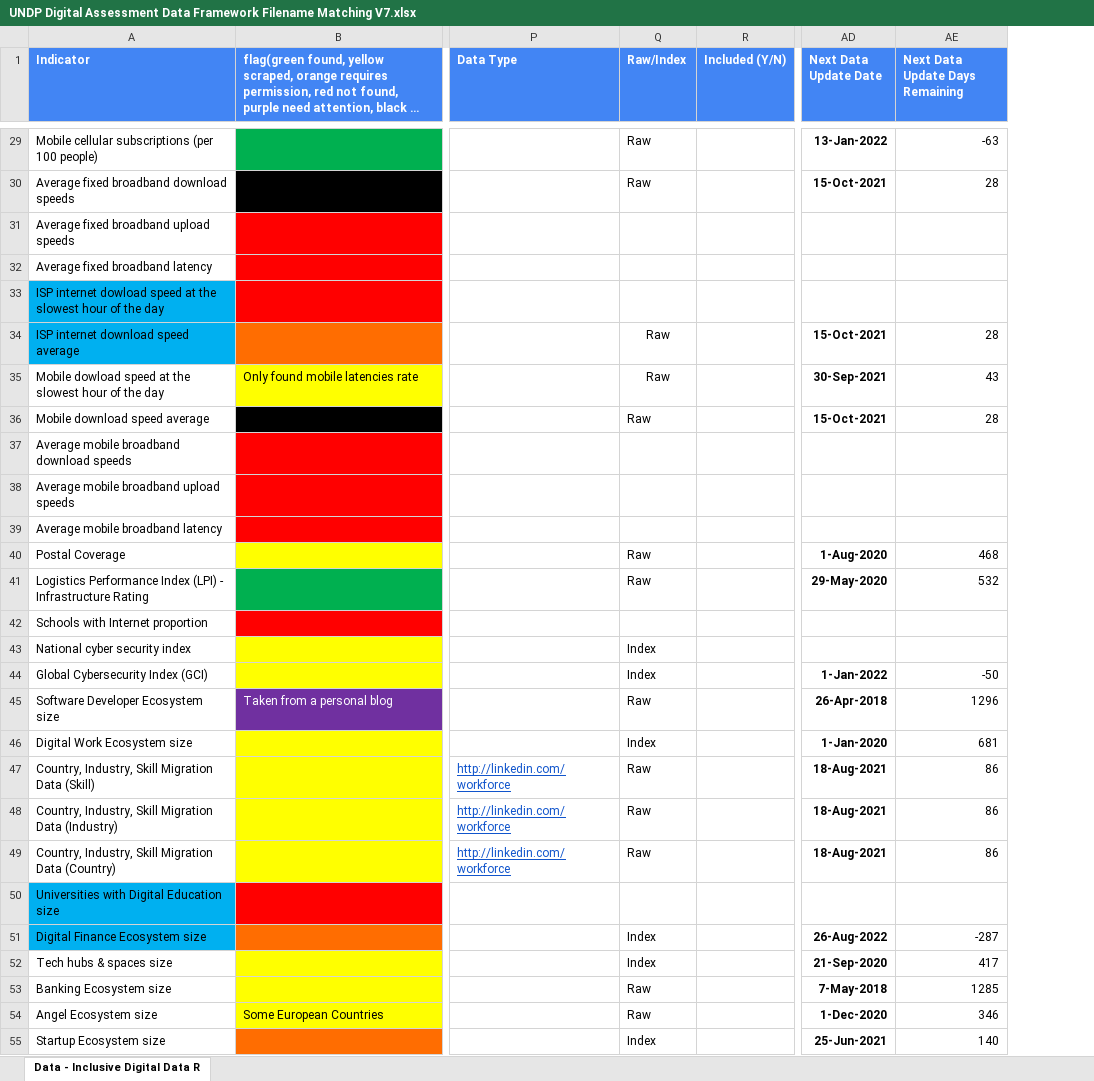
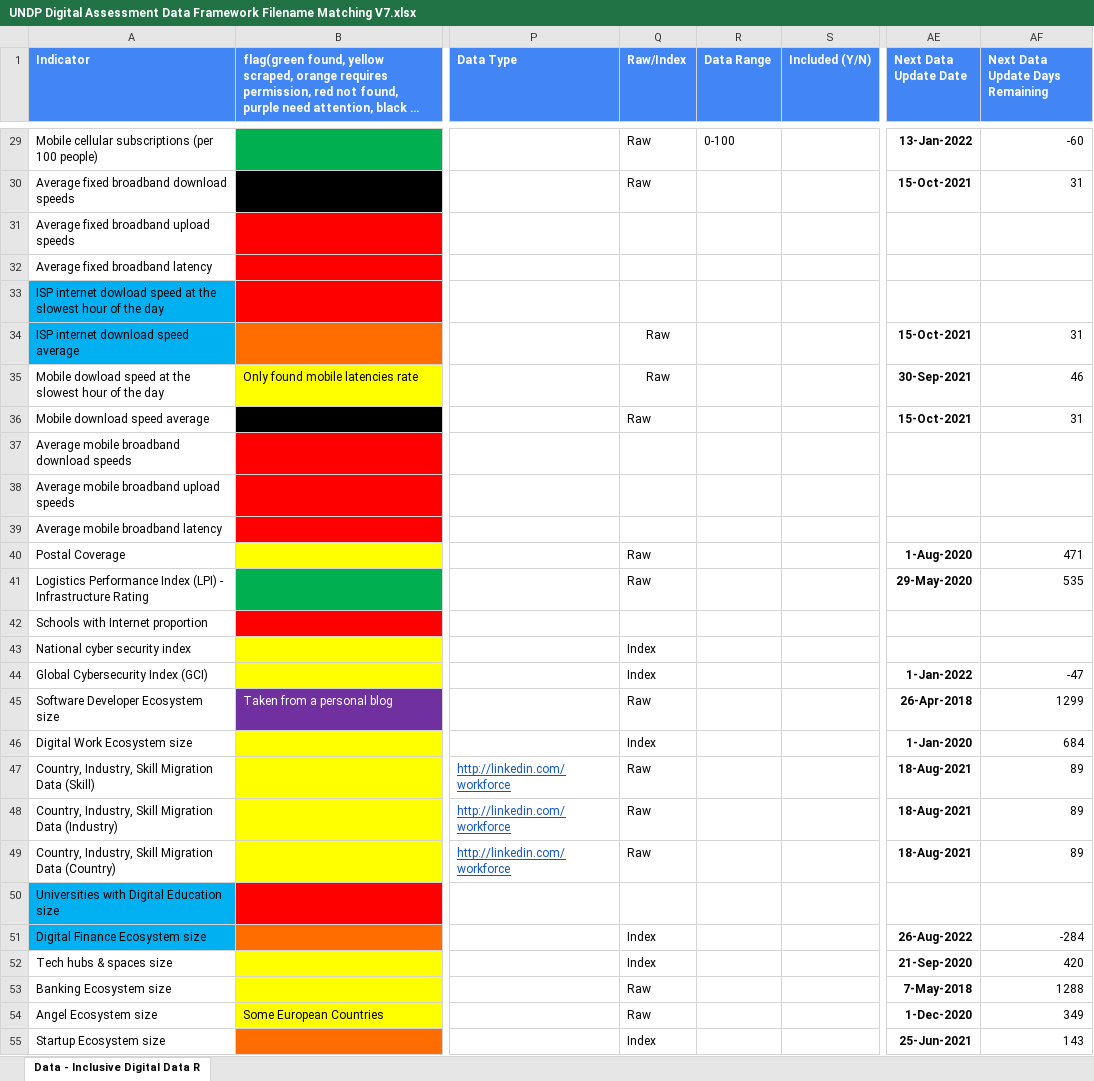
Before and after one commit to undp/digital-development-compass, an Excel workbook: UNDP Digital Assessment Data Framework Filename Matching V7.xlsx, sheet Data - Inclusive Digital Data R, drawn as a sheet; only a part is shown, gaps mark what is left out; long unchanged cells end in …; values as stored, in another font and other column widths than the file's, no borders; charts and pictures and conditional formats not drawn; addresses are those after the commit; the diff covers the shown part only; the diff names each change by its address in the sheet, - before the commit and + after, or states it on an @@ line.

```diff
--- a/UNDP Digital Assessment Data Framework Filename Matching V7.xlsx (sheet Data - Inclusive Digital Data R)
+++ b/UNDP Digital Assessment Data Framework Filename Matching V7.xlsx (sheet Data - Inclusive Digital Data R)
+column R (Data Range), row 29: 0-100
-AF29 (Next Data Update Days Remaining): -63
+AF29 (Next Data Update Days Remaining): -60
-AF30 (Next Data Update Days Remaining): 28
+AF30 (Next Data Update Days Remaining): 31
-AF34 (Next Data Update Days Remaining): 28
+AF34 (Next Data Update Days Remaining): 31
-AF35 (Next Data Update Days Remaining): 43
+AF35 (Next Data Update Days Remaining): 46
-AF36 (Next Data Update Days Remaining): 28
+AF36 (Next Data Update Days Remaining): 31
-AF40 (Next Data Update Days Remaining): 468
+AF40 (Next Data Update Days Remaining): 471
-AF41 (Next Data Update Days Remaining): 532
+AF41 (Next Data Update Days Remaining): 535
-AF44 (Next Data Update Days Remaining): -50
+AF44 (Next Data Update Days Remaining): -47
-AF45 (Next Data Update Days Remaining): 1296
+AF45 (Next Data Update Days Remaining): 1299
-AF46 (Next Data Update Days Remaining): 681
+AF46 (Next Data Update Days Remaining): 684
-AF47:AF49 (Next Data Update Days Remaining): 86
+AF47:AF49 (Next Data Update Days Remaining): 89
-AF51 (Next Data Update Days Remaining): -287
+AF51 (Next Data Update Days Remaining): -284
-AF52 (Next Data Update Days Remaining): 417
+AF52 (Next Data Update Days Remaining): 420
-AF53 (Next Data Update Days Remaining): 1285
+AF53 (Next Data Update Days Remaining): 1288
-AF54 (Next Data Update Days Remaining): 346
+AF54 (Next Data Update Days Remaining): 349
-AF55 (Next Data Update Days Remaining): 140
+AF55 (Next Data Update Days Remaining): 143
```
Also changed, not shown: 116 edited cells elsewhere in this sheet, formulas that keep their value, charts or pictures, 1 other file.
